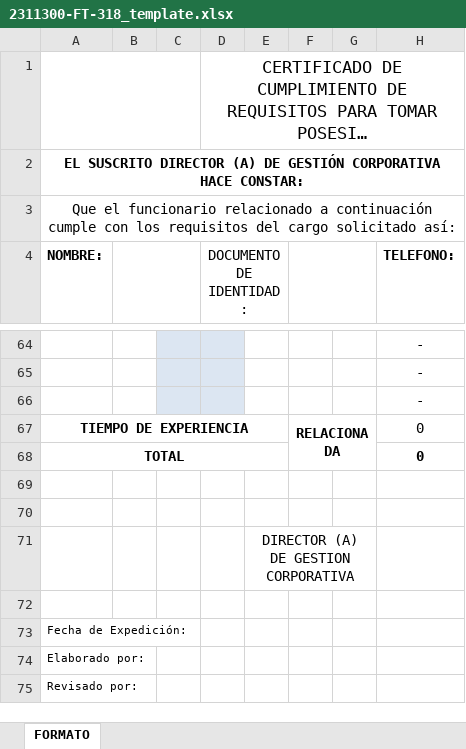
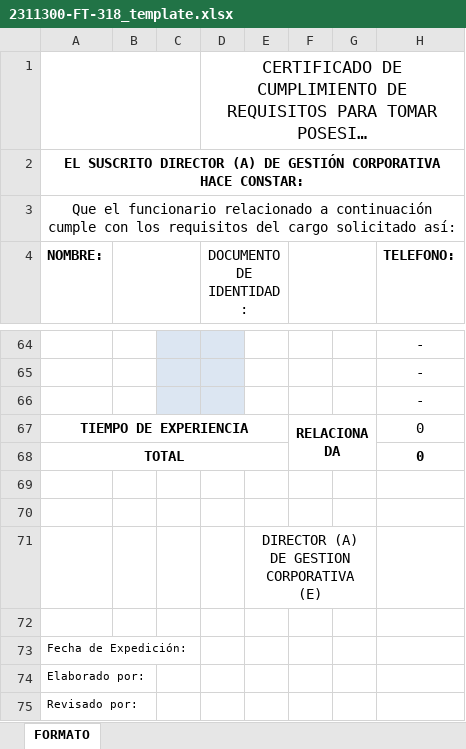
Before and after one commit to jcarlosmber/administrative-requests, an Excel workbook: backend/templates/2311300-FT-318_template.xlsx, sheet FORMATO, drawn as a sheet; only a part is shown, gaps mark what is left out; long unchanged cells end in …; values as stored, in another font and other column widths than the file's, no borders; charts and pictures not drawn; the diff names each change by its address in the sheet, - before the commit and + after, or states it on an @@ line.

```diff
--- a/backend/templates/2311300-FT-318_template.xlsx (sheet FORMATO)
+++ b/backend/templates/2311300-FT-318_template.xlsx (sheet FORMATO)
-E71: DIRECTOR (A) DE GESTION CORPORATIVA
+E71: DIRECTOR (A) DE GESTION CORPORATIVA (E)
```
Also changed, not shown: 7 other files.
